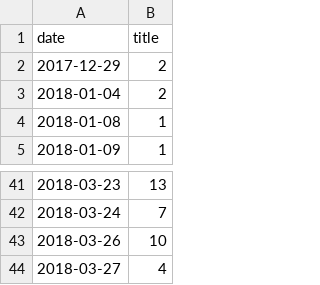
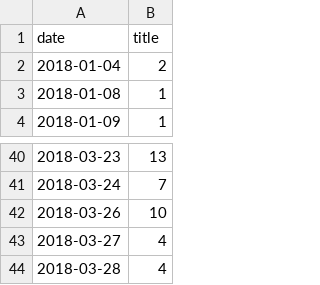
Before and after one commit to KokaZUKR/Information_attack_catcher, a CSV file: saved_data/pravda_light_df.csv, drawn as a sheet; only a part is shown, gaps mark what is left out.

```diff
--- a/saved_data/pravda_light_df.csv
+++ b/saved_data/pravda_light_df.csv
@@ -1,3 +1,2 @@
 date      ,title
-2017-12-29,2
 2018-01-04,2
@@ -44 +43,2 @@ date      ,title
 2018-03-27,4
+2018-03-28,4
```
Also changed, not shown: saved_data/pravda_big_df.csv, saved_data/pravda_light_df_all_dates.csv, 2 other files.
